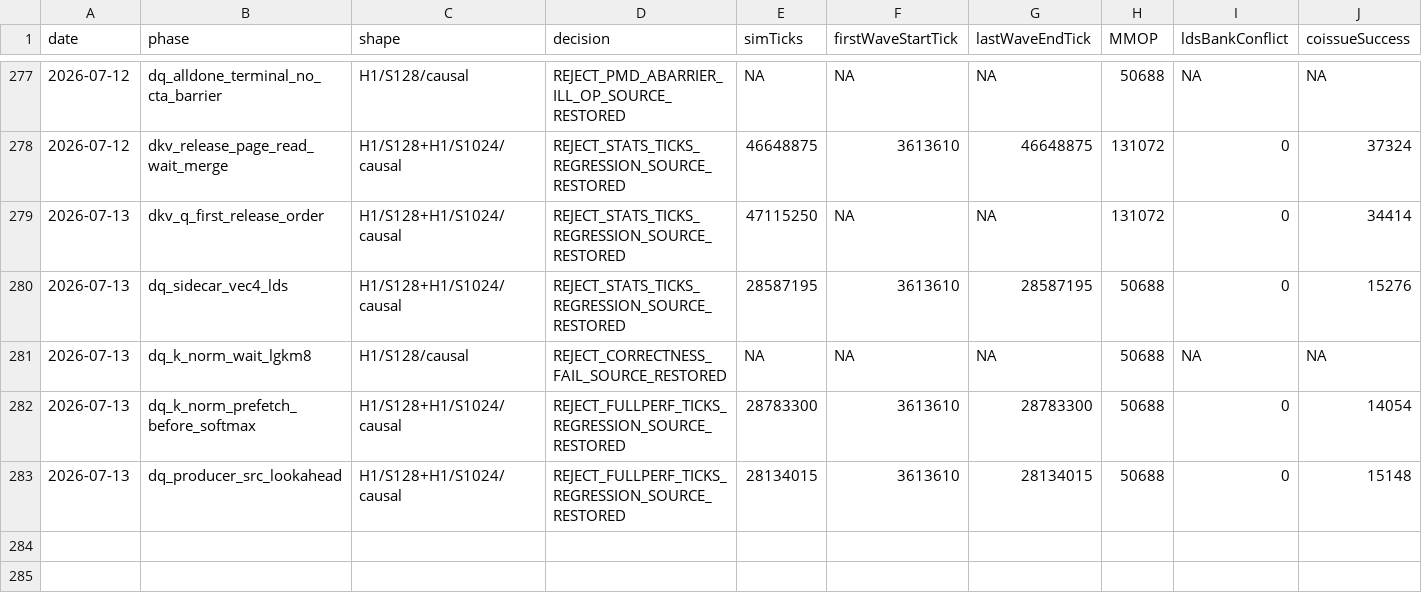
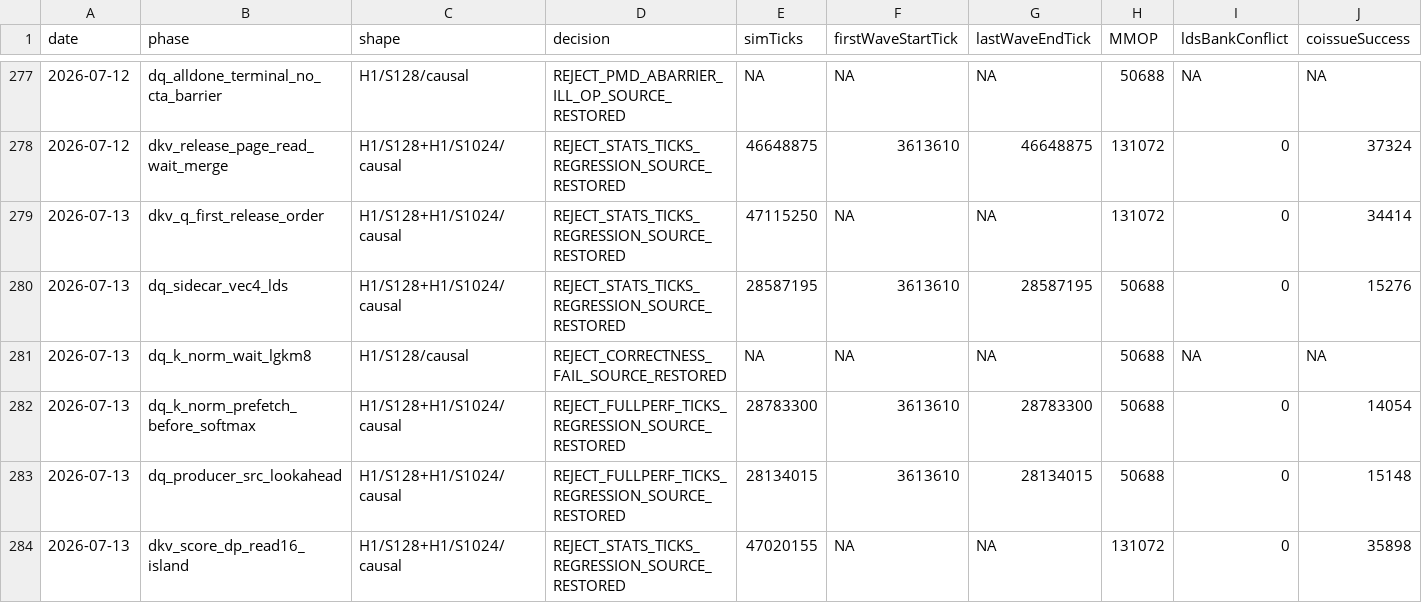
Before and after one commit to AshunFeiyu/flash-attention3, a CSV file: results/perf_ledger.csv, drawn as a sheet; only a part is shown, gaps mark what is left out; rows hold the shown columns only; the diff names each change by its address in the sheet, - before the commit and + after, or states it on an @@ line.

```diff
--- a/results/perf_ledger.csv
+++ b/results/perf_ledger.csv
+row 284: 2026-07-13 | dkv_score_dp_read16_island | H1/S128+H1/S1024/causal | REJECT_STATS_TICKS_REGRESSION_SOURCE_RESTORED | 47020155 | NA | NA | 131072 | 0 | 35898
```
Also changed, not shown: 3 other files.
